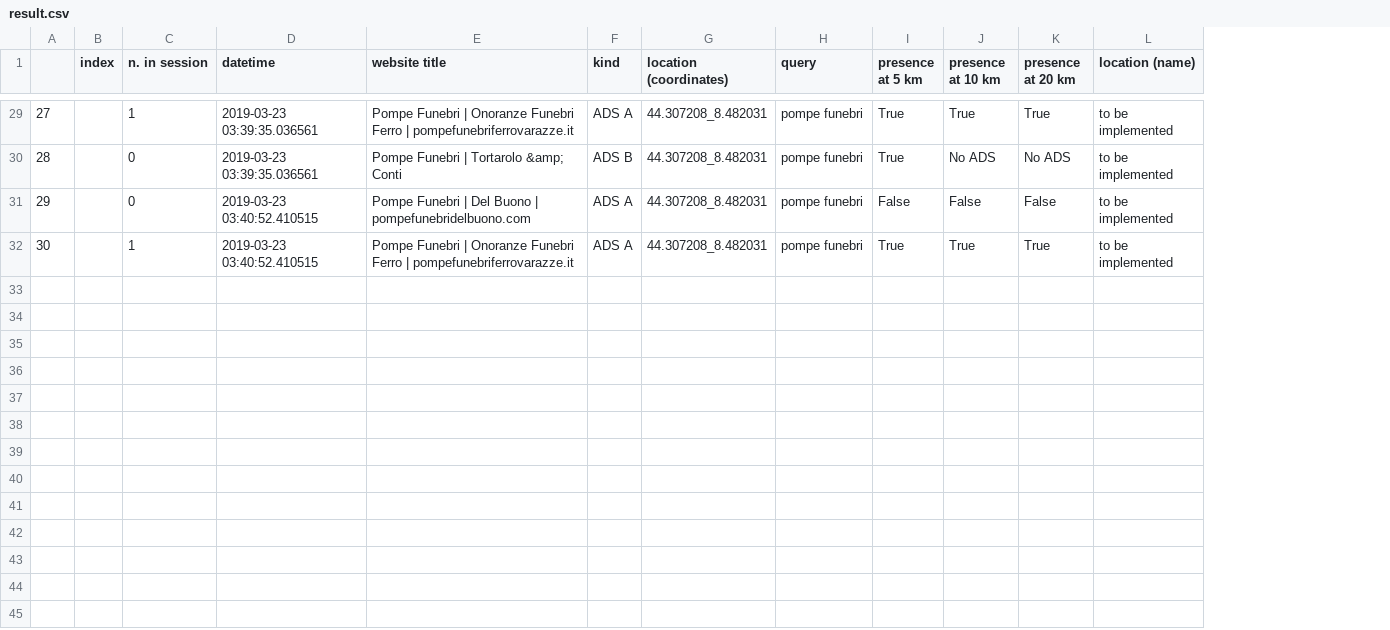
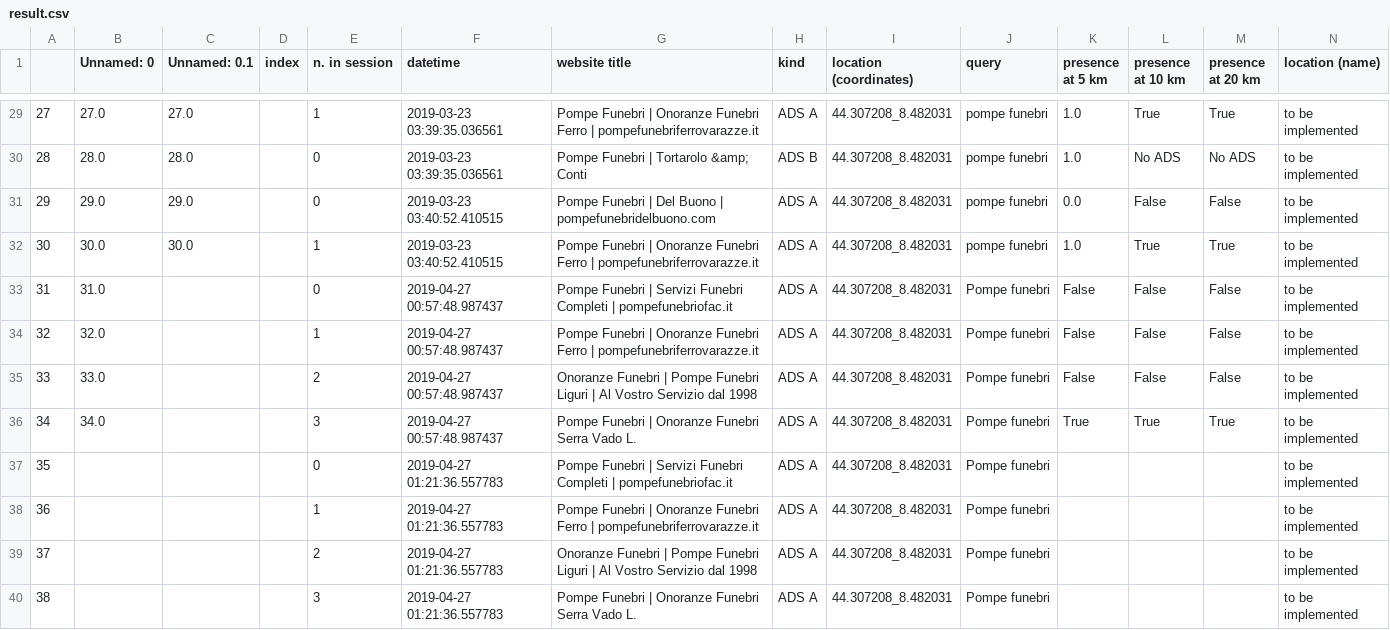
Before and after one commit to huli1984/ADsPy_django, a CSV file: ADsPy/ADsPy_checker/static/ADsPy/df/result.csv, drawn as a sheet; only a part is shown, gaps mark what is left out; addresses are those after the commit; the diff covers the shown part only; the diff names each change by its address in the sheet, - before the commit and + after, or states it on an @@ line.

```diff
--- a/ADsPy/ADsPy_checker/static/ADsPy/df/result.csv
+++ b/ADsPy/ADsPy_checker/static/ADsPy/df/result.csv
+column B (Unnamed: 0), rows 29-32: 27.0 | 28.0 | 29.0 | 30.0
+column C (Unnamed: 0.1), rows 29-32: 27.0 | 28.0 | 29.0 | 30.0
-K29:K30 (presence at 5 km): True
+K29:K30 (presence at 5 km): 1.0
-K31 (presence at 5 km): False
+K31 (presence at 5 km): 0.0
-K32 (presence at 5 km): True
+K32 (presence at 5 km): 1.0
+row 33: 31 | 31.0 |  |  | 0 | 2019-04-27 00:57:48.987437 | Pompe Funebri | Servizi Funebri Completi | pompefunebriofac.it | ADS A | 44.307208_8.482031 | Pompe funebri | False | False | False | to be implemented
+row 34: 32 | 32.0 |  |  | 1 | 2019-04-27 00:57:48.987437 | Pompe Funebri | Onoranze Funebri Ferro | pompefunebriferrovarazze.it | ADS A | 44.307208_8.482031 | Pompe funebri | False | False | False | to be implemented
+row 35: 33 | 33.0 |  |  | 2 | 2019-04-27 00:57:48.987437 | Onoranze Funebri | Pompe Funebri Liguri | Al Vostro Servizio dal 1998 | ADS A | 44.307208_8.482031 | Pompe funebri | False | False | False | to be implemented
+row 36: 34 | 34.0 |  |  | 3 | 2019-04-27 00:57:48.987437 | Pompe Funebri | Onoranze Funebri Serra Vado L. | ADS A | 44.307208_8.482031 | Pompe funebri | True | True | True | to be implemented
+row 37: 35 |  |  |  | 0 | 2019-04-27 01:21:36.557783 | Pompe Funebri | Servizi Funebri Completi | pompefunebriofac.it | ADS A | 44.307208_8.482031 | Pompe funebri |  |  |  | to be implemented
+row 38: 36 |  |  |  | 1 | 2019-04-27 01:21:36.557783 | Pompe Funebri | Onoranze Funebri Ferro | pompefunebriferrovarazze.it | ADS A | 44.307208_8.482031 | Pompe funebri |  |  |  | to be implemented
+row 39: 37 |  |  |  | 2 | 2019-04-27 01:21:36.557783 | Onoranze Funebri | Pompe Funebri Liguri | Al Vostro Servizio dal 1998 | ADS A | 44.307208_8.482031 | Pompe funebri |  |  |  | to be implemented
+row 40: 38 |  |  |  | 3 | 2019-04-27 01:21:36.557783 | Pompe Funebri | Onoranze Funebri Serra Vado L. | ADS A | 44.307208_8.482031 | Pompe funebri |  |  |  | to be implemented
```
Also changed, not shown: 27 edited cells elsewhere in this file, 1 other file.
